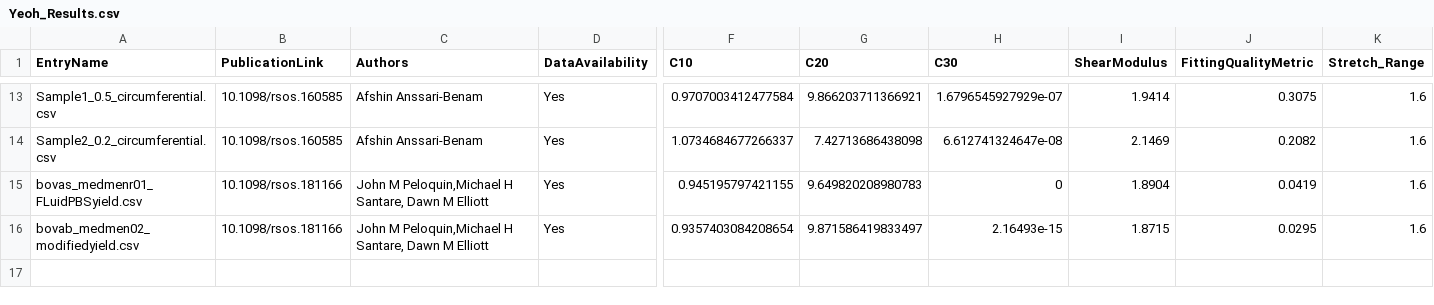
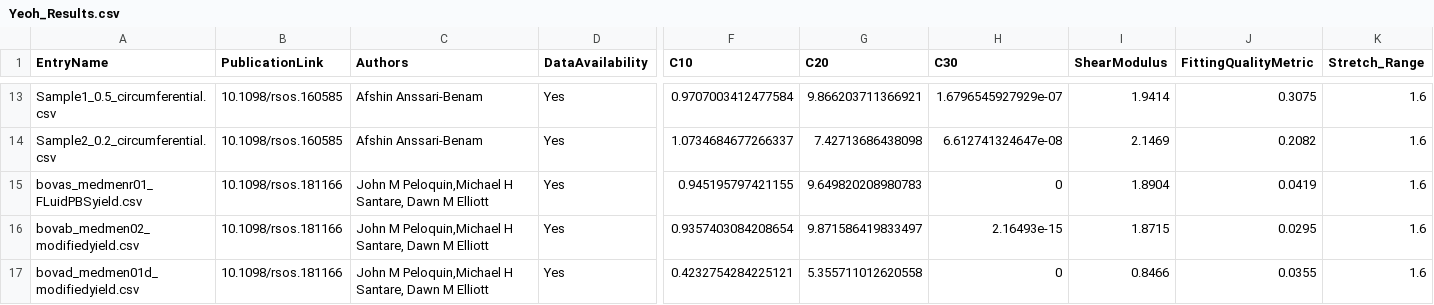
Before and after one commit to STBDATABS/Models, a CSV file: Yeoh_Results.csv, drawn as a sheet; only a part is shown, gaps mark what is left out; rows hold the shown columns only; the diff names each change by its address in the sheet, - before the commit and + after, or states it on an @@ line.

Commit message:
Append results for Yeoh with note

```diff
--- a/Yeoh_Results.csv
+++ b/Yeoh_Results.csv
+row 17: bovad_medmen01d_modifiedyield.csv | 10.1098/rsos.181166 | John M Peloquin,Michael H Santare, Dawn M Elliott | Yes | 0.4232754284225121 | 5.355711012620558 | 0 | 0.8466 | 0.0355 | 1.6
```
